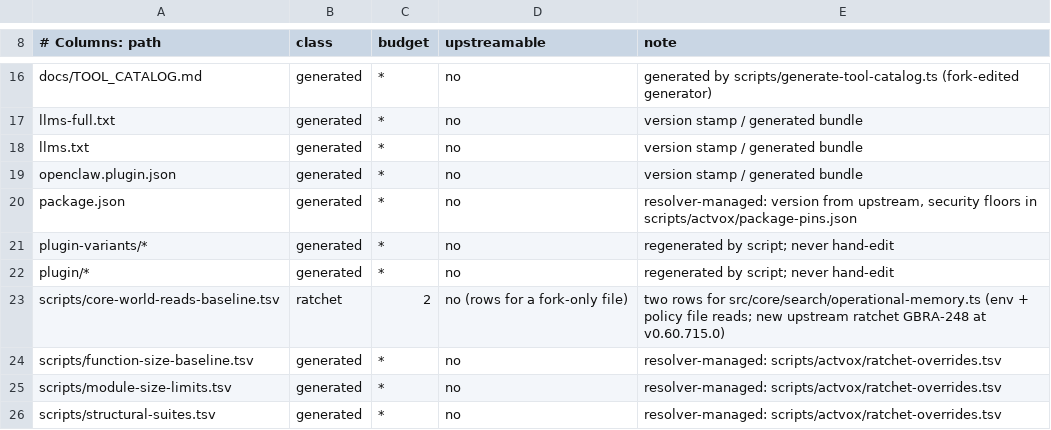
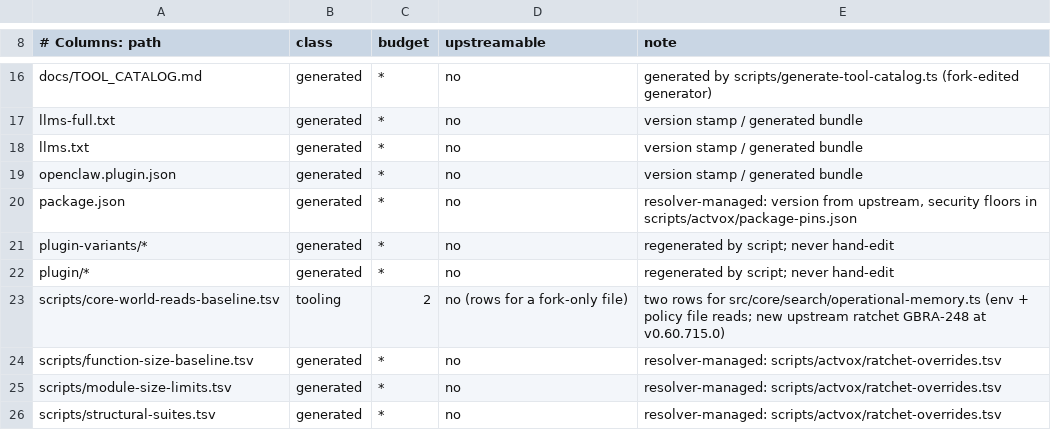
Before and after one commit to ActVox/gbrain, a TSV file: scripts/actvox/patch-inventory.tsv, drawn as a sheet; only a part is shown, gaps mark what is left out.

```diff
--- a/scripts/actvox/patch-inventory.tsv
+++ b/scripts/actvox/patch-inventory.tsv
@@ -22,3 +22,3 @@ plugin-variants/*	generated	*	no	regenerated by script; never hand-edit
 plugin/*	generated	*	no	regenerated by script; never hand-edit
-scripts/core-world-reads-baseline.tsv	ratchet	2	no (rows for a fork-only file)	two rows for src/core/search/operational-memory.ts (env + policy file reads; new upstream ratchet GBRA-248 at v0.60.715.0)
+scripts/core-world-reads-baseline.tsv	tooling	2	no (rows for a fork-only file)	two rows for src/core/search/operational-memory.ts (env + policy file reads; new upstream ratchet GBRA-248 at v0.60.715.0)
 scripts/function-size-baseline.tsv	generated	*	no	resolver-managed: scripts/actvox/ratchet-overrides.tsv
```
